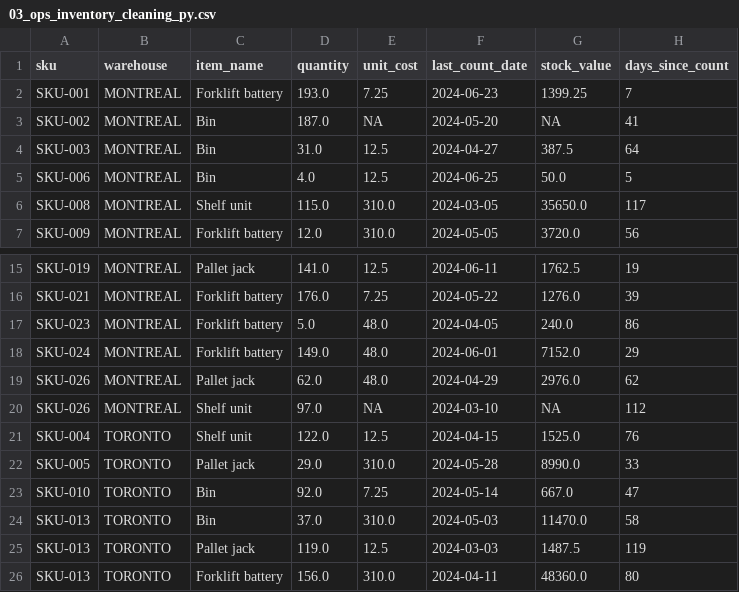
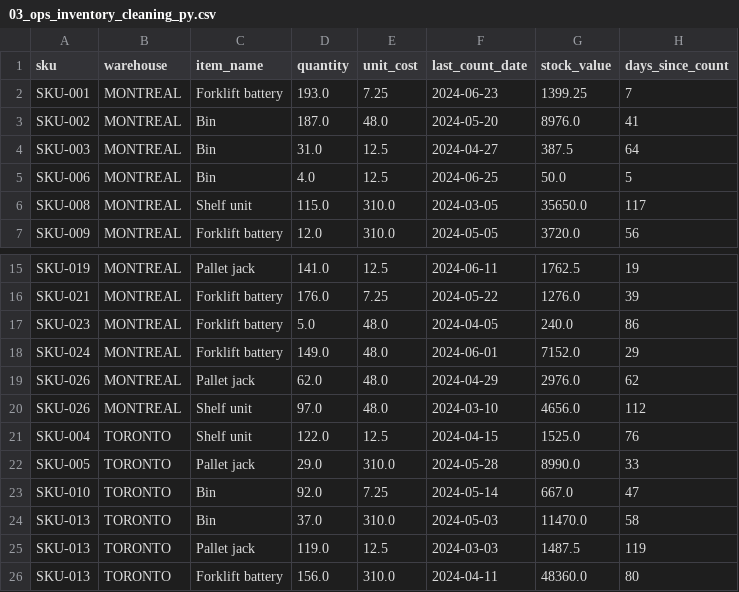
Before and after one commit to amineghabia/legacy-analytics-migration, a CSV file: outputs/runs/03_ops_inventory_cleaning_py.csv, drawn as a sheet; only a part is shown, gaps mark what is left out.

```diff
--- a/outputs/runs/03_ops_inventory_cleaning_py.csv
+++ b/outputs/runs/03_ops_inventory_cleaning_py.csv
@@ -2,3 +2,3 @@ sku,warehouse,item_name,quantity,unit_cost,last_count_date,stock_value,days_sinc
 SKU-001,MONTREAL,Forklift battery,193.0,7.25,2024-06-23,1399.25,7
-SKU-002,MONTREAL,Bin,187.0,NA,2024-05-20,NA,41
+SKU-002,MONTREAL,Bin,187.0,48.0,2024-05-20,8976.0,41
 SKU-003,MONTREAL,Bin,31.0,12.5,2024-04-27,387.5,64
@@ -19,3 +19,3 @@ SKU-024,MONTREAL,Forklift battery,149.0,48.0,2024-06-01,7152.0,29
 SKU-026,MONTREAL,Pallet jack,62.0,48.0,2024-04-29,2976.0,62
-SKU-026,MONTREAL,Shelf unit,97.0,NA,2024-03-10,NA,112
+SKU-026,MONTREAL,Shelf unit,97.0,48.0,2024-03-10,4656.0,112
 SKU-004,TORONTO,Shelf unit,122.0,12.5,2024-04-15,1525.0,76
```
Also changed, not shown: outputs/metadata.csv, outputs/runs/02_hr_salary_stats_py.csv, 14 other files.
